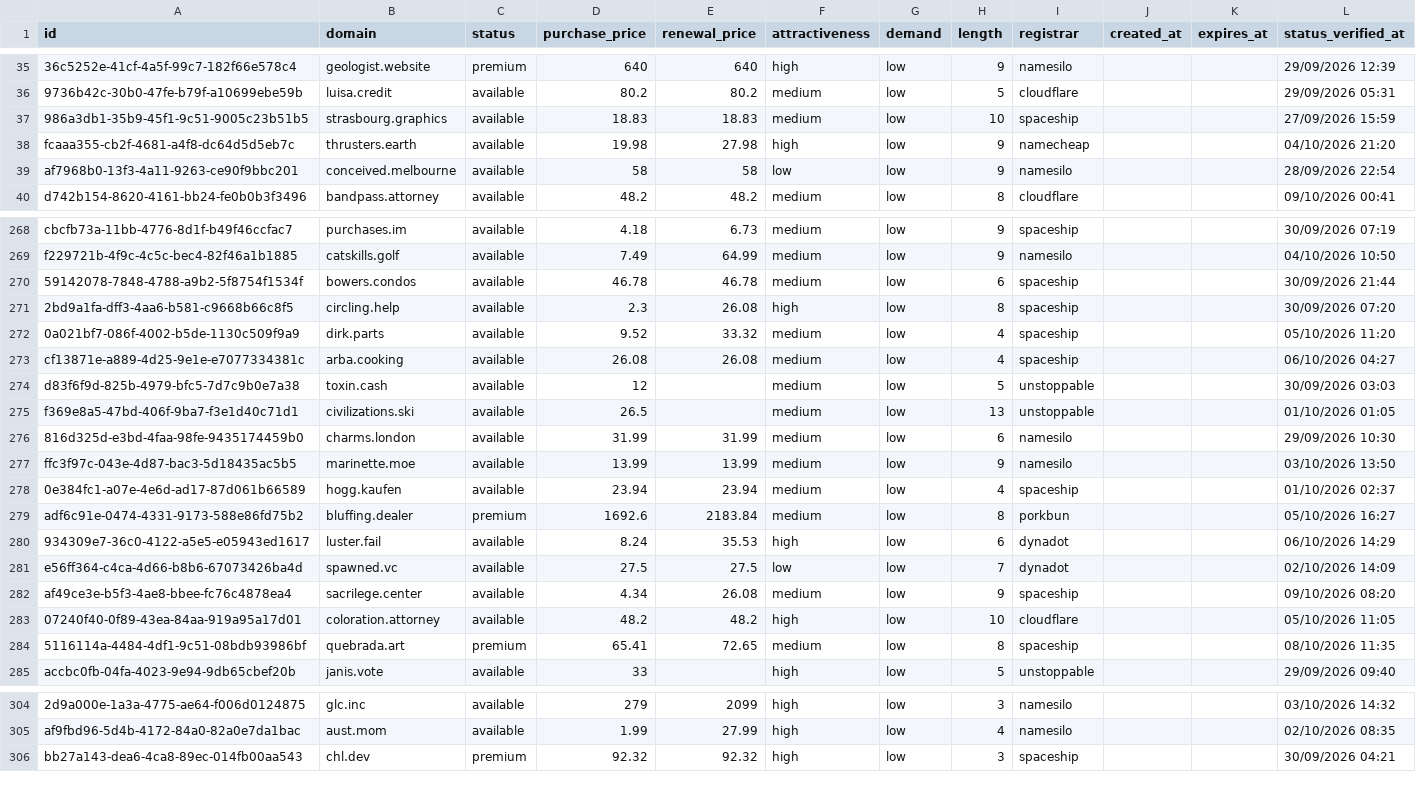
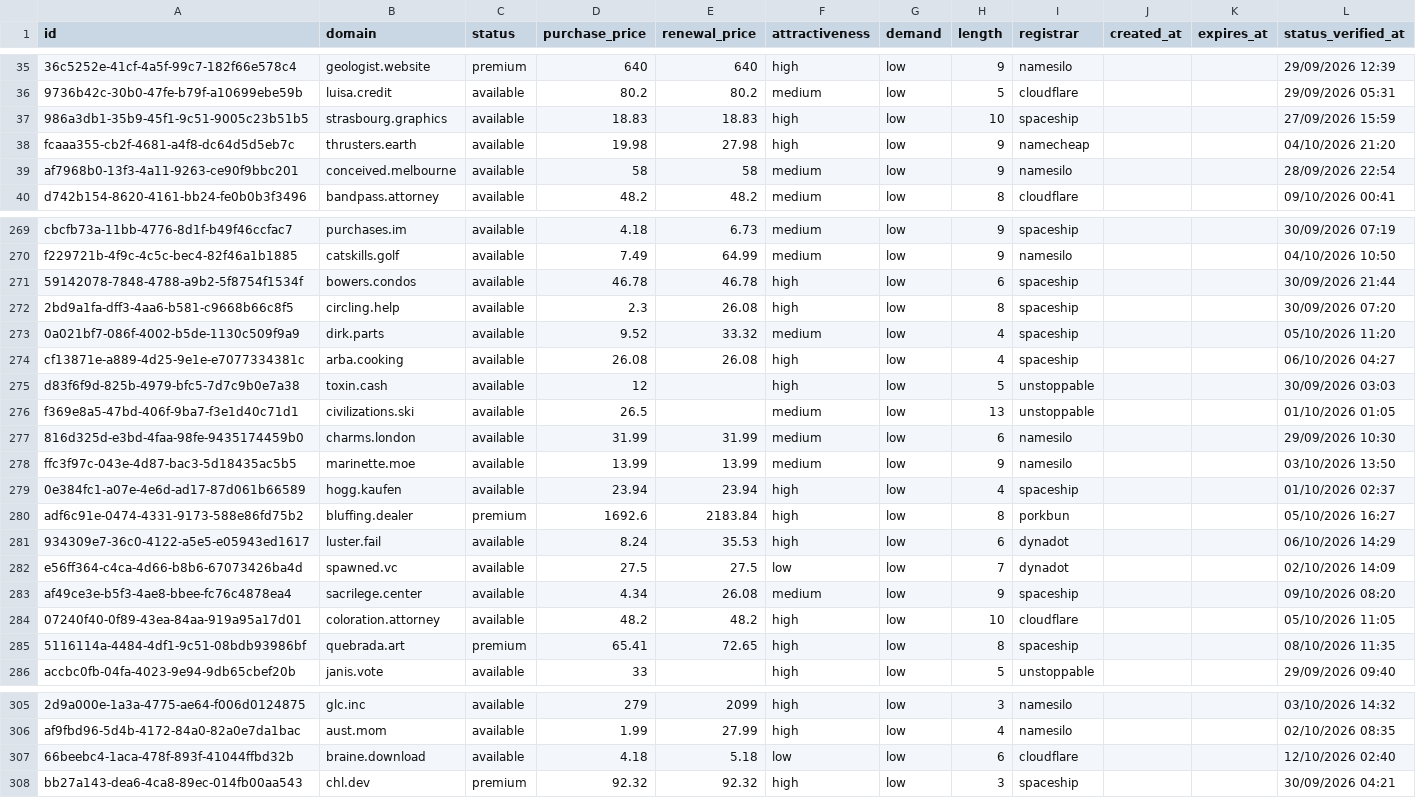
Before and after one commit to UniqueDomains/oneword-domains, a CSV file: all.csv, drawn as a sheet; only a part is shown, gaps mark what is left out; addresses are those after the commit; the diff covers the shown part only; the diff names each change by its address in the sheet, - before the commit and + after, or states it on an @@ line.

```diff
--- a/all.csv
+++ b/all.csv
-F37 (attractiveness): medium
+F37 (attractiveness): high
-F39 (attractiveness): low
+F39 (attractiveness): medium
-F271 (attractiveness): medium
+F271 (attractiveness): high
-F274:F275 (attractiveness): medium
+F274:F275 (attractiveness): high
-F279:F280 (attractiveness): medium
+F279:F280 (attractiveness): high
-F285 (attractiveness): medium
+F285 (attractiveness): high
+row 307: 66beebc4-1aca-478f-893f-41044ffbd32b | braine.download | available | 4.18 | 5.18 | low | low | 6 | cloudflare |  |  | 12/10/2026 02:40
```
Also changed, not shown: 3 added rows, 4 removed rows and 82 edited cells elsewhere in this file, 2 other files.
